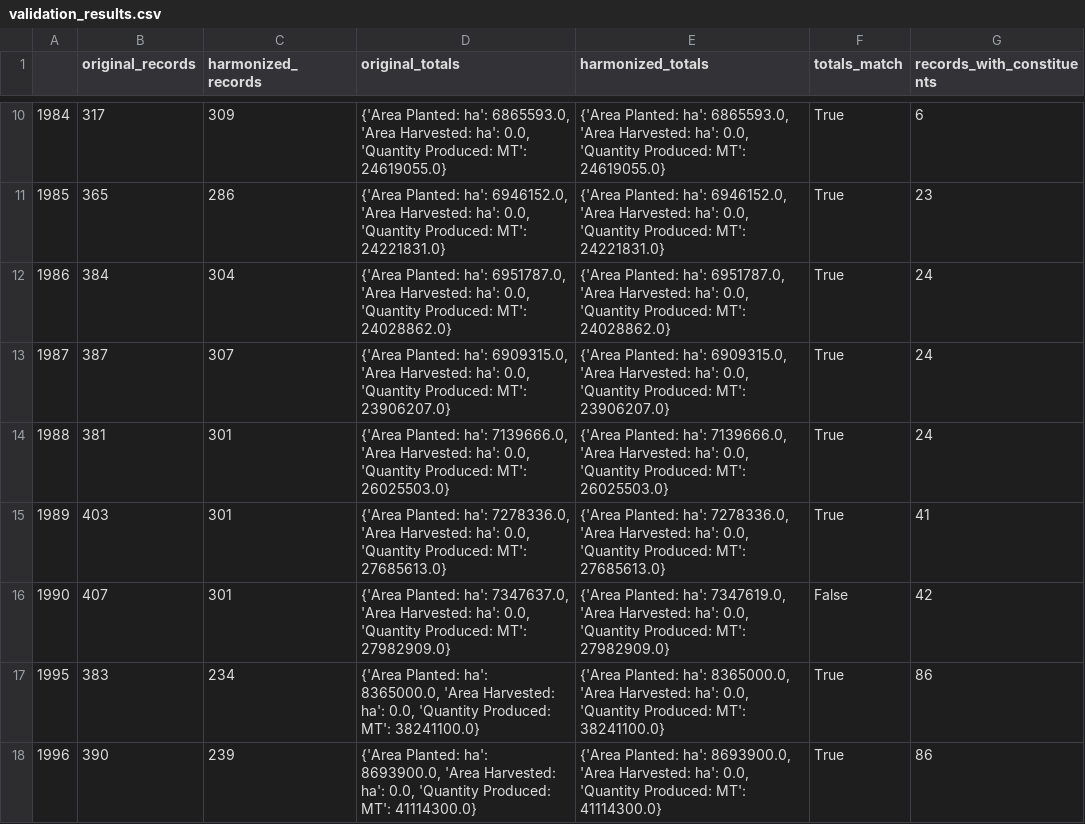
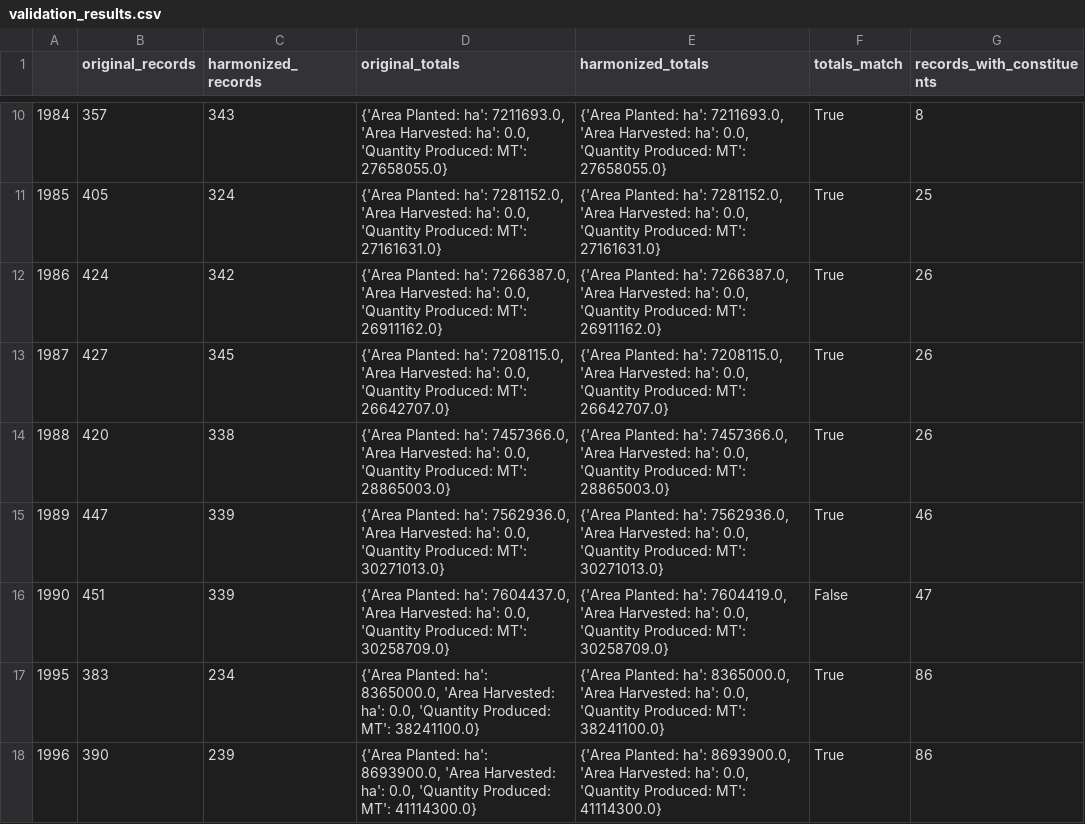
Before and after one commit to michaelmfoley/vietnam_hybrid_methodology, a CSV file: data/validation_results.csv, drawn as a sheet; only a part is shown, gaps mark what is left out; the diff covers the shown part only.

Commit message:
Fixed aggregation methodology and computed new data

```diff
--- a/data/validation_results.csv
+++ b/data/validation_results.csv
@@ -10,8 +10,8 @@
-1984,317,309,"{'Area Planted: ha': 6865593.0, 'Area Harvested: ha': 0.0, 'Quantity Produced: MT': 24619055.0}","{'Area Planted: ha': 6865593.0, 'Area Harvested: ha': 0.0, 'Quantity Produced: MT': 24619055.0}",True,6
-1985,365,286,"{'Area Planted: ha': 6946152.0, 'Area Harvested: ha': 0.0, 'Quantity Produced: MT': 24221831.0}","{'Area Planted: ha': 6946152.0, 'Area Harvested: ha': 0.0, 'Quantity Produced: MT': 24221831.0}",True,23
-1986,384,304,"{'Area Planted: ha': 6951787.0, 'Area Harvested: ha': 0.0, 'Quantity Produced: MT': 24028862.0}","{'Area Planted: ha': 6951787.0, 'Area Harvested: ha': 0.0, 'Quantity Produced: MT': 24028862.0}",True,24
-1987,387,307,"{'Area Planted: ha': 6909315.0, 'Area Harvested: ha': 0.0, 'Quantity Produced: MT': 23906207.0}","{'Area Planted: ha': 6909315.0, 'Area Harvested: ha': 0.0, 'Quantity Produced: MT': 23906207.0}",True,24
-1988,381,301,"{'Area Planted: ha': 7139666.0, 'Area Harvested: ha': 0.0, 'Quantity Produced: MT': 26025503.0}","{'Area Planted: ha': 7139666.0, 'Area Harvested: ha': 0.0, 'Quantity Produced: MT': 26025503.0}",True,24
-1989,403,301,"{'Area Planted: ha': 7278336.0, 'Area Harvested: ha': 0.0, 'Quantity Produced: MT': 27685613.0}","{'Area Planted: ha': 7278336.0, 'Area Harvested: ha': 0.0, 'Quantity Produced: MT': 27685613.0}",True,41
-1990,407,301,"{'Area Planted: ha': 7347637.0, 'Area Harvested: ha': 0.0, 'Quantity Produced: MT': 27982909.0}","{'Area Planted: ha': 7347619.0, 'Area Harvested: ha': 0.0, 'Quantity Produced: MT': 27982909.0}",False,42
+1984,357,343,"{'Area Planted: ha': 7211693.0, 'Area Harvested: ha': 0.0, 'Quantity Produced: MT': 27658055.0}","{'Area Planted: ha': 7211693.0, 'Area Harvested: ha': 0.0, 'Quantity Produced: MT': 27658055.0}",True,8
+1985,405,324,"{'Area Planted: ha': 7281152.0, 'Area Harvested: ha': 0.0, 'Quantity Produced: MT': 27161631.0}","{'Area Planted: ha': 7281152.0, 'Area Harvested: ha': 0.0, 'Quantity Produced: MT': 27161631.0}",True,25
+1986,424,342,"{'Area Planted: ha': 7266387.0, 'Area Harvested: ha': 0.0, 'Quantity Produced: MT': 26911162.0}","{'Area Planted: ha': 7266387.0, 'Area Harvested: ha': 0.0, 'Quantity Produced: MT': 26911162.0}",True,26
+1987,427,345,"{'Area Planted: ha': 7208115.0, 'Area Harvested: ha': 0.0, 'Quantity Produced: MT': 26642707.0}","{'Area Planted: ha': 7208115.0, 'Area Harvested: ha': 0.0, 'Quantity Produced: MT': 26642707.0}",True,26
+1988,420,338,"{'Area Planted: ha': 7457366.0, 'Area Harvested: ha': 0.0, 'Quantity Produced: MT': 28865003.0}","{'Area Planted: ha': 7457366.0, 'Area Harvested: ha': 0.0, 'Quantity Produced: MT': 28865003.0}",True,26
+1989,447,339,"{'Area Planted: ha': 7562936.0, 'Area Harvested: ha': 0.0, 'Quantity Produced: MT': 30271013.0}","{'Area Planted: ha': 7562936.0, 'Area Harvested: ha': 0.0, 'Quantity Produced: MT': 30271013.0}",True,46
+1990,451,339,"{'Area Planted: ha': 7604437.0, 'Area Harvested: ha': 0.0, 'Quantity Produced: MT': 30258709.0}","{'Area Planted: ha': 7604419.0, 'Area Harvested: ha': 0.0, 'Quantity Produced: MT': 30258709.0}",False,47
 1995,383,234,"{'Area Planted: ha': 8365000.0, 'Area Harvested: ha': 0.0, 'Quantity Produced: MT': 38241100.0}","{'Area Planted: ha': 8365000.0, 'Area Harvested: ha': 0.0, 'Quantity Produced: MT': 38241100.0}",True,86
```
Also changed, not shown: 40 edited cells elsewhere in this file, 6 other files.
